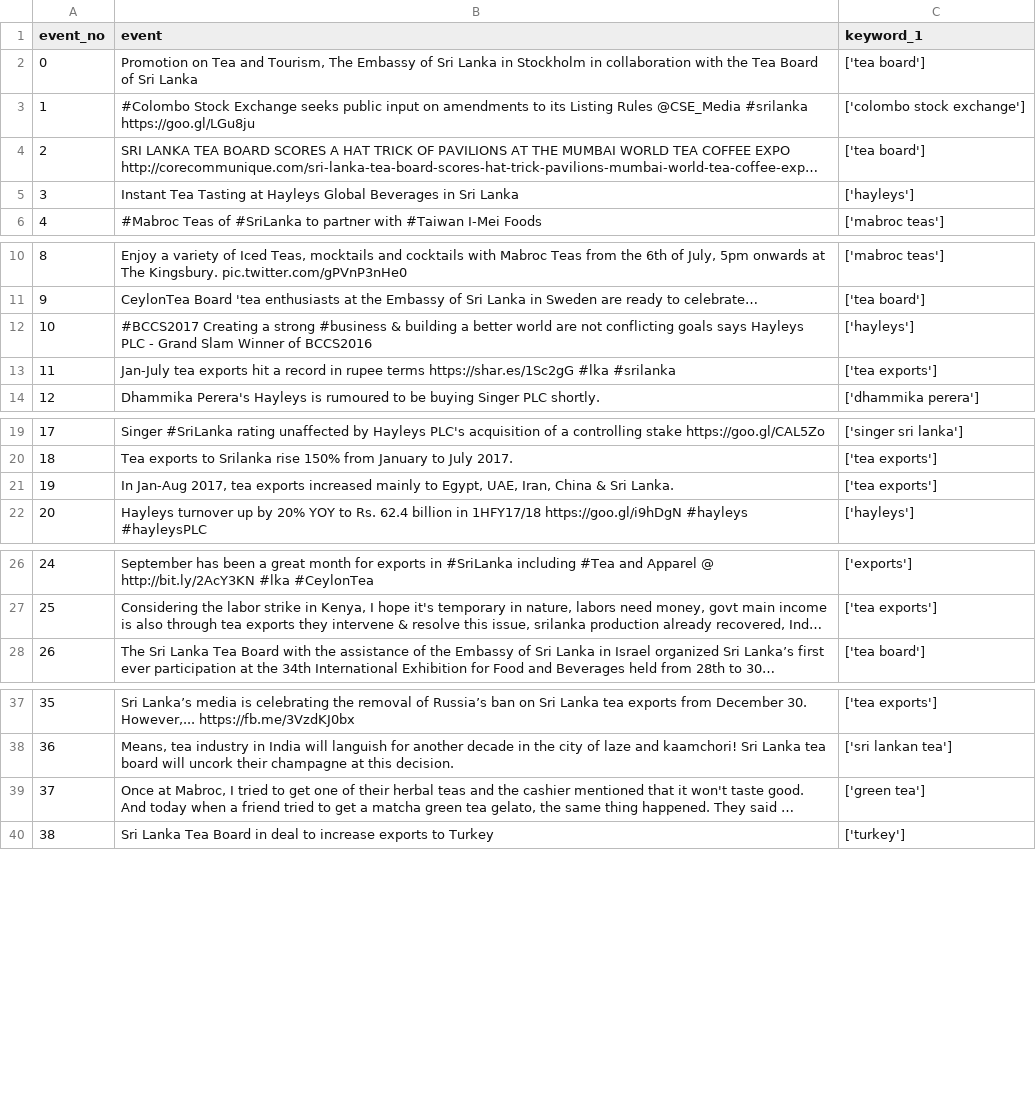
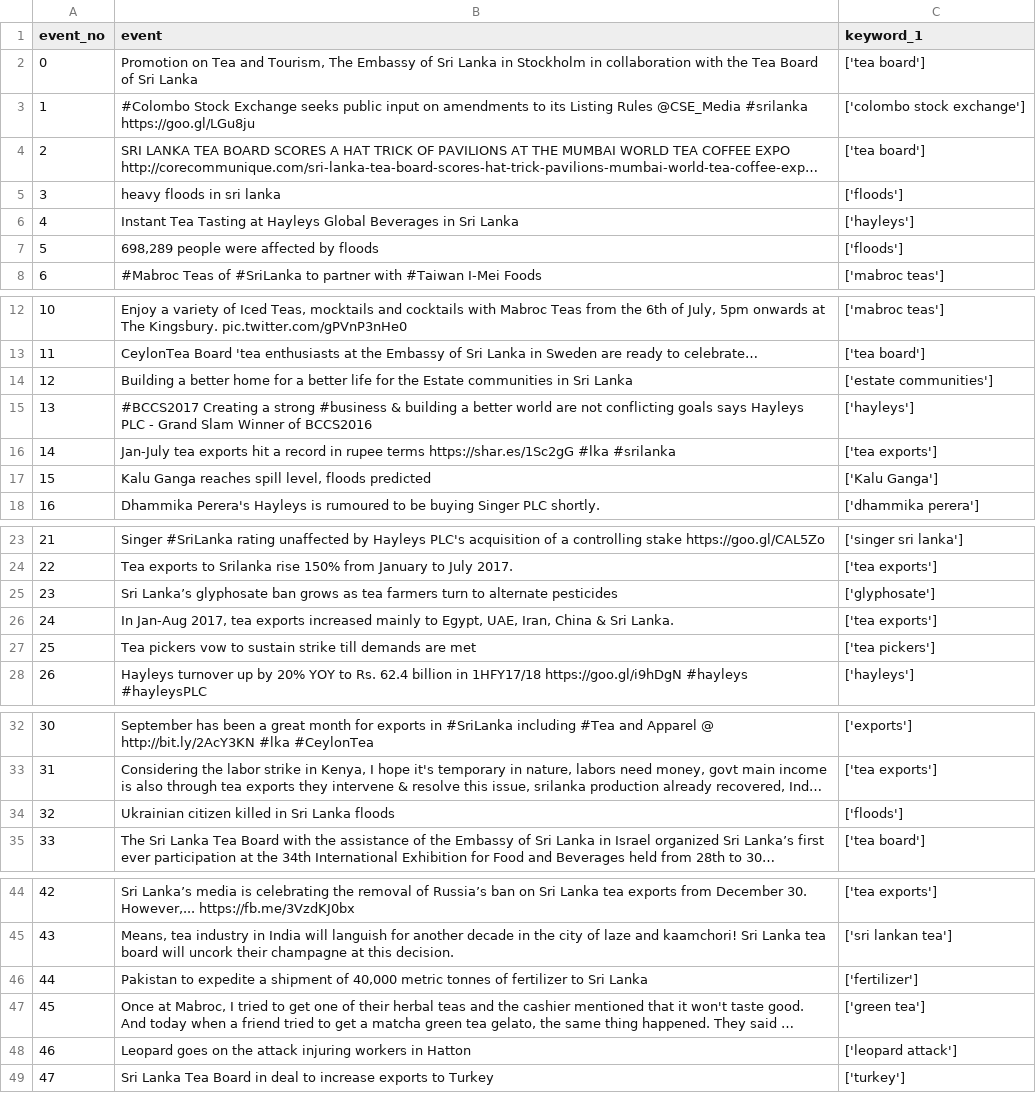
Before and after one commit to randilu/Impact-Analysis-Module-codebase, a CSV file: src/data/dictionaries/kelani_valley_event_dictionary.csv, drawn as a sheet; only a part is shown, gaps mark what is left out; long unchanged cells end in …; addresses are those after the commit; the diff covers the shown part only; the diff names each change by its address in the sheet, - before the commit and + after, or states it on an @@ line.

```diff
--- a/src/data/dictionaries/kelani_valley_event_dictionary.csv
+++ b/src/data/dictionaries/kelani_valley_event_dictionary.csv
+row 5: 3 | heavy floods in sri lanka | ['floods']
@@ column A (event_no) renumbered from row 6 down @@
+row 7: 5 | 698,289 people were affected by floods | ['floods']
+row 14: 12 | Building a better home for a better life for the Estate communities in Sri Lanka | ['estate communities']
+row 17: 15 | Kalu Ganga reaches spill level, floods predicted | ['Kalu Ganga']
+row 25: 23 | Sri Lanka’s glyphosate ban grows as tea farmers turn to alternate pesticides | ['glyphosate']
+row 27: 25 | Tea pickers vow to sustain strike till demands are met | ['tea pickers']
+row 34: 32 | Ukrainian citizen killed in Sri Lanka floods | ['floods']
+row 46: 44 | Pakistan to expedite a shipment of 40,000 metric tonnes of fertilizer to Sri Lanka | ['fertilizer']
+row 48: 46 | Leopard goes on the attack injuring workers in Hatton | ['leopard attack']
```
Also changed, not shown: 2 added rows elsewhere in this file, 7 other files.
